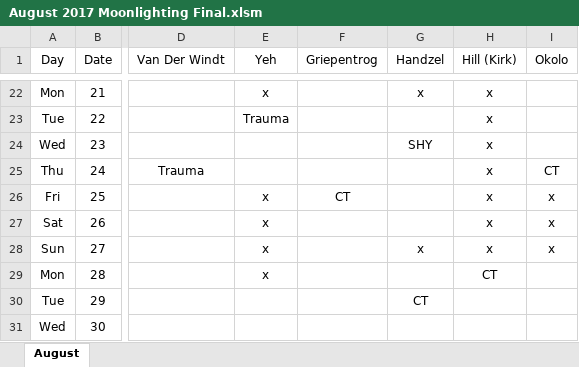
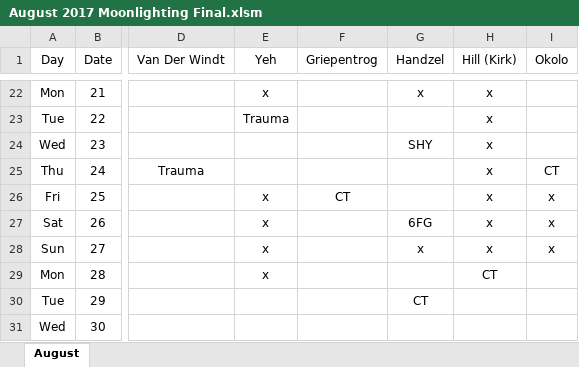
Before and after one commit to handzelrm/moonlighting, an Excel workbook: August 2017 Moonlighting Final.xlsm, sheet August, drawn as a sheet; only a part is shown, gaps mark what is left out; values as stored, in another font and other column widths than the file's, no borders; conditional formats not drawn; the diff names each change by its address in the sheet, - before the commit and + after, or states it on an @@ line.

Commit message:
added 6fg call for handzel

```diff
--- a/August 2017 Moonlighting Final.xlsm (sheet August)
+++ b/August 2017 Moonlighting Final.xlsm (sheet August)
-G27 (Handzel): (empty)
+G27 (Handzel): 6FG
```
